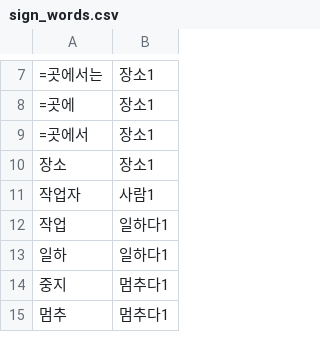
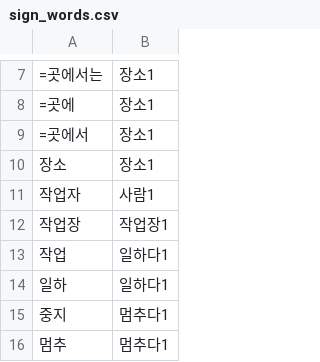
Before and after one commit to MIINGIJANG/ieum, a CSV file: data/sign/sign_words.csv, drawn as a sheet; only a part is shown, gaps mark what is left out; the diff names each change by its address in the sheet, - before the commit and + after, or states it on an @@ line.

```diff
--- a/data/sign/sign_words.csv
+++ b/data/sign/sign_words.csv
+row 12: 작업장 | 작업장1
```
Also changed, not shown: 4 other files.
